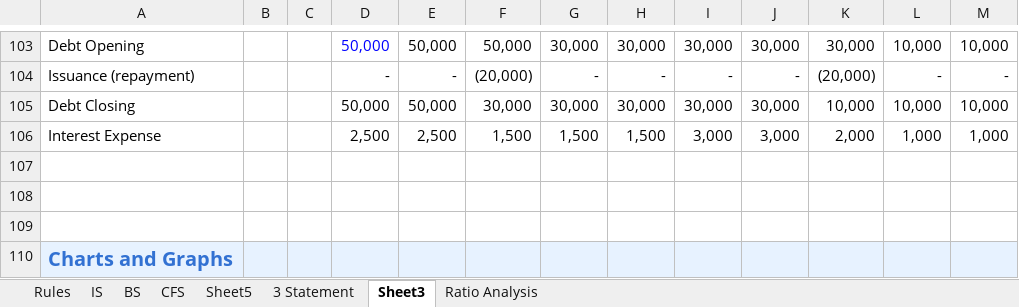
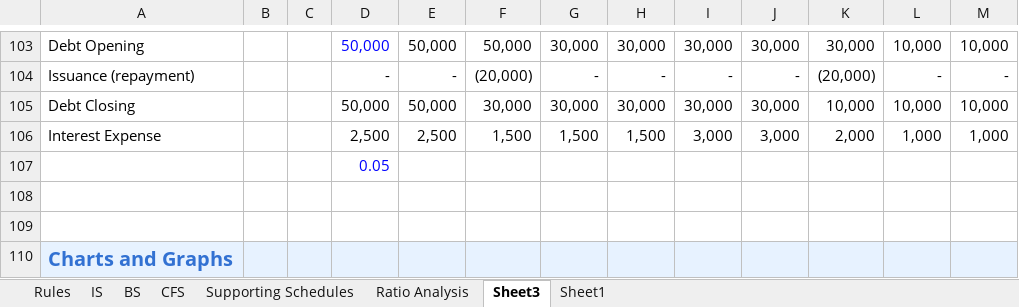
Before and after one commit to mister-raj/3-Statement-Model-Ratio-Analysis, an Excel workbook: Three stateemnt modle and ratio anaysis.xlsx, sheet Sheet3, drawn as a sheet; only a part is shown, gaps mark what is left out; values as stored, in another font and other column widths than the file's, no borders; charts and pictures and conditional formats not drawn; the diff names each change by its address in the sheet, - before the commit and + after, or states it on an @@ line.

```diff
--- a/Three stateemnt modle and ratio anaysis.xlsx (sheet Sheet3)
+++ b/Three stateemnt modle and ratio anaysis.xlsx (sheet Sheet3)
-sheet tab: Sheet5
+sheet tab: Supporting Schedules
-sheet tab: 3 Statement
+sheet tab: Sheet1
@@ sheet tab order changed: Rules | IS | BS | CFS | Supporting Schedules | Ratio Analysis | Sheet3 | Sheet1 @@
-D107: (empty)
+D107: 0.05
```
Also changed, not shown: sheet IS, sheet Supporting Schedules, sheet Ratio Analysis, sheet BS, sheet CFS, formulas that keep their value, hidden cells, charts or pictures.
